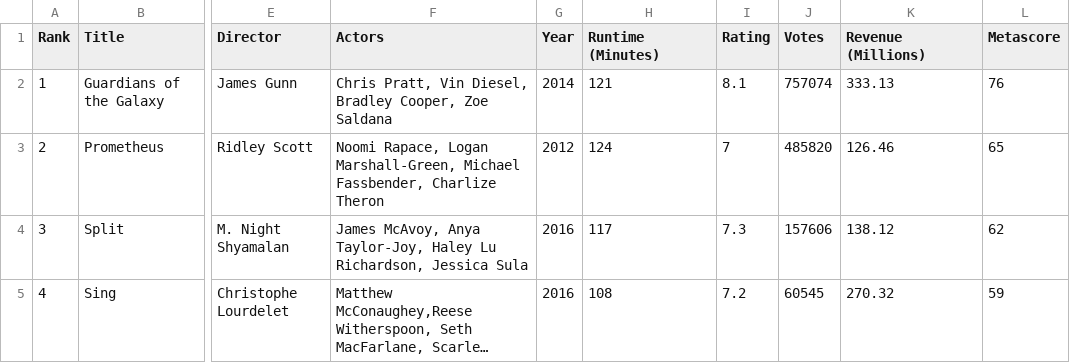
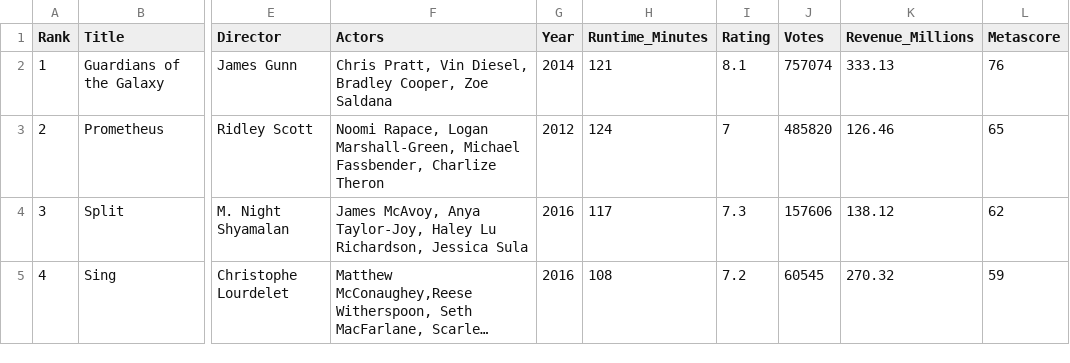
Before and after one commit to NwekeChidi/Genesys_Internship, a CSV file: Week_4/IMDB-Movie-Data.csv, drawn as a sheet; only a part is shown, gaps mark what is left out; long unchanged cells end in …; the diff names each change by its address in the sheet, - before the commit and + after, or states it on an @@ line.

Commit message:
Modified headings

```diff
--- a/Week_4/IMDB-Movie-Data.csv
+++ b/Week_4/IMDB-Movie-Data.csv
-H1: Runtime (Minutes)
+H1: Runtime_Minutes
-K1: Revenue (Millions)
+K1: Revenue_Millions
```
